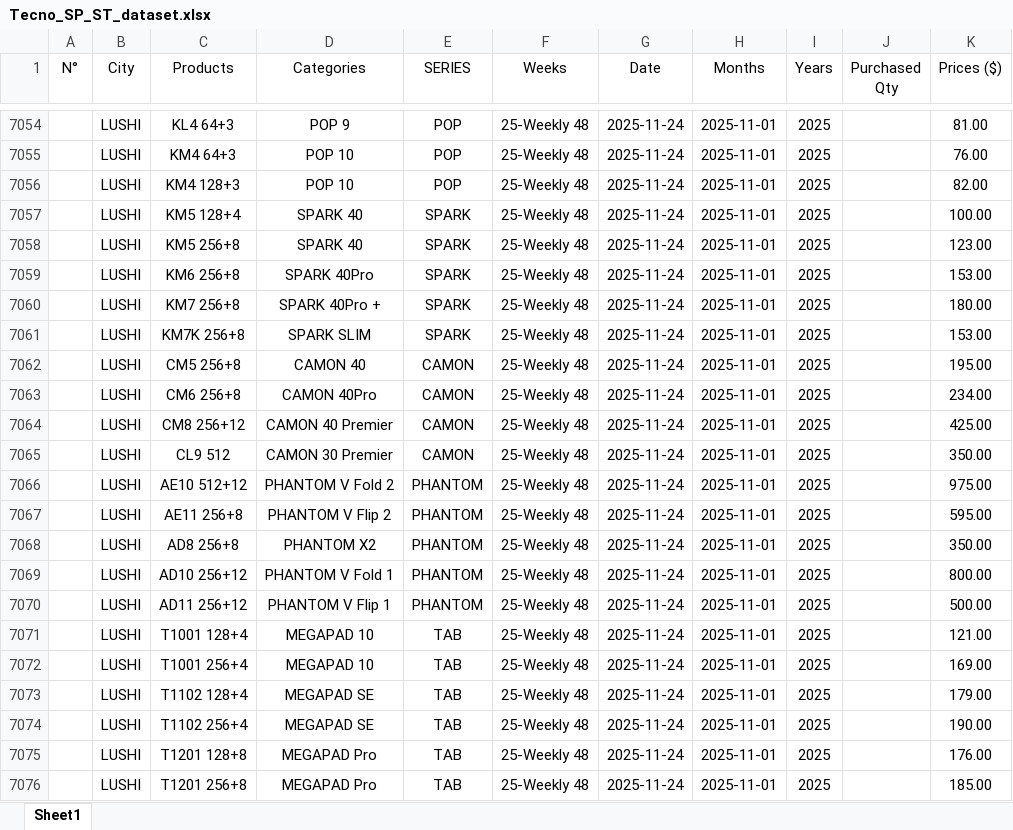
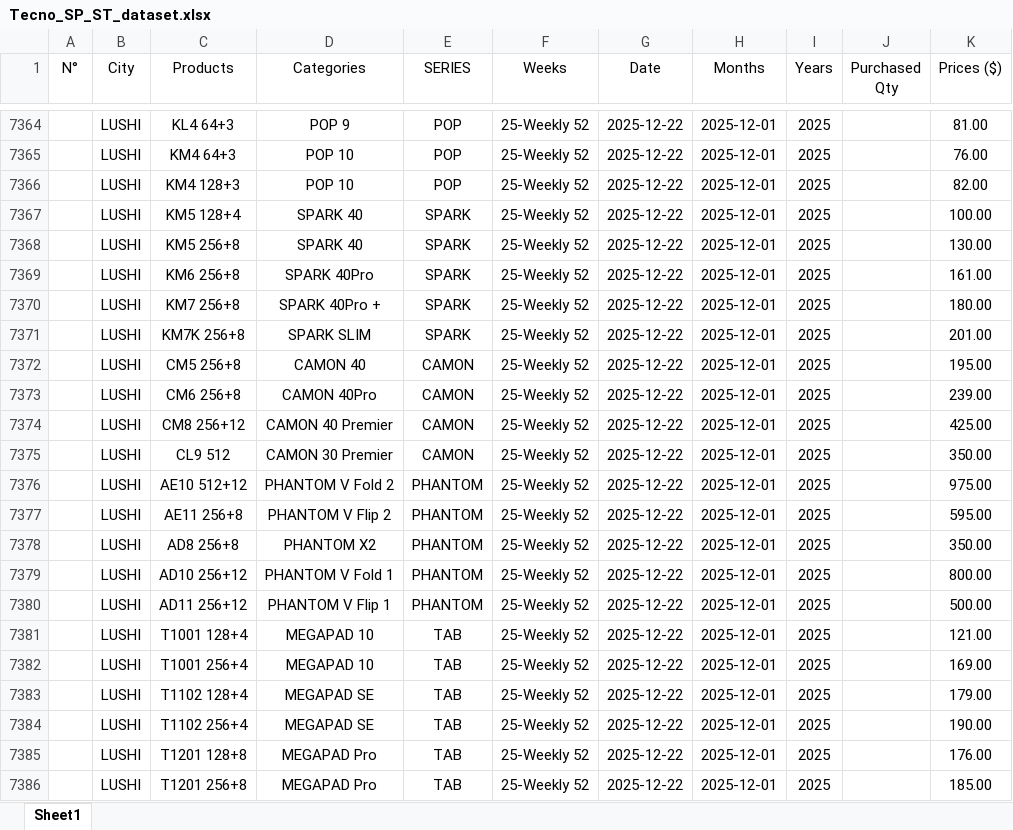
Before and after one commit to EasyEntreprise/Tecno_Feature_Phone_analyse, an Excel workbook: Tecno_SP_ST_dataset.xlsx, sheet Sheet1, drawn as a sheet; only a part is shown, gaps mark what is left out; values as stored, in another font and other column widths than the file's, no borders; addresses are those after the commit; the diff covers the shown part only; the diff names each change by its address in the sheet, - before the commit and + after, or states it on an @@ line.

```diff
--- a/Tecno_SP_ST_dataset.xlsx (sheet Sheet1)
+++ b/Tecno_SP_ST_dataset.xlsx (sheet Sheet1)
-F7364:F7386 (Weeks): 25-Weekly 48
+F7364:F7386 (Weeks): 25-Weekly 52
-G7364:G7386 (Date): 2025-11-24
+G7364:G7386 (Date): 2025-12-22
-H7364:H7386 (Months): 2025-11-01
+H7364:H7386 (Months): 2025-12-01
-K7368 (Prices ($)): 123.00
+K7368 (Prices ($)): 130.00
-K7369 (Prices ($)): 153.00
+K7369 (Prices ($)): 161.00
-K7371 (Prices ($)): 153.00
+K7371 (Prices ($)): 201.00
-K7373 (Prices ($)): 234.00
+K7373 (Prices ($)): 239.00
```
Also changed, not shown: 85 edited cells elsewhere in this sheet, hidden cells, FP-Shop Inventory Query-20251119094902972.xlsx, Tecno Business SD.xlsx, 9 other files.
